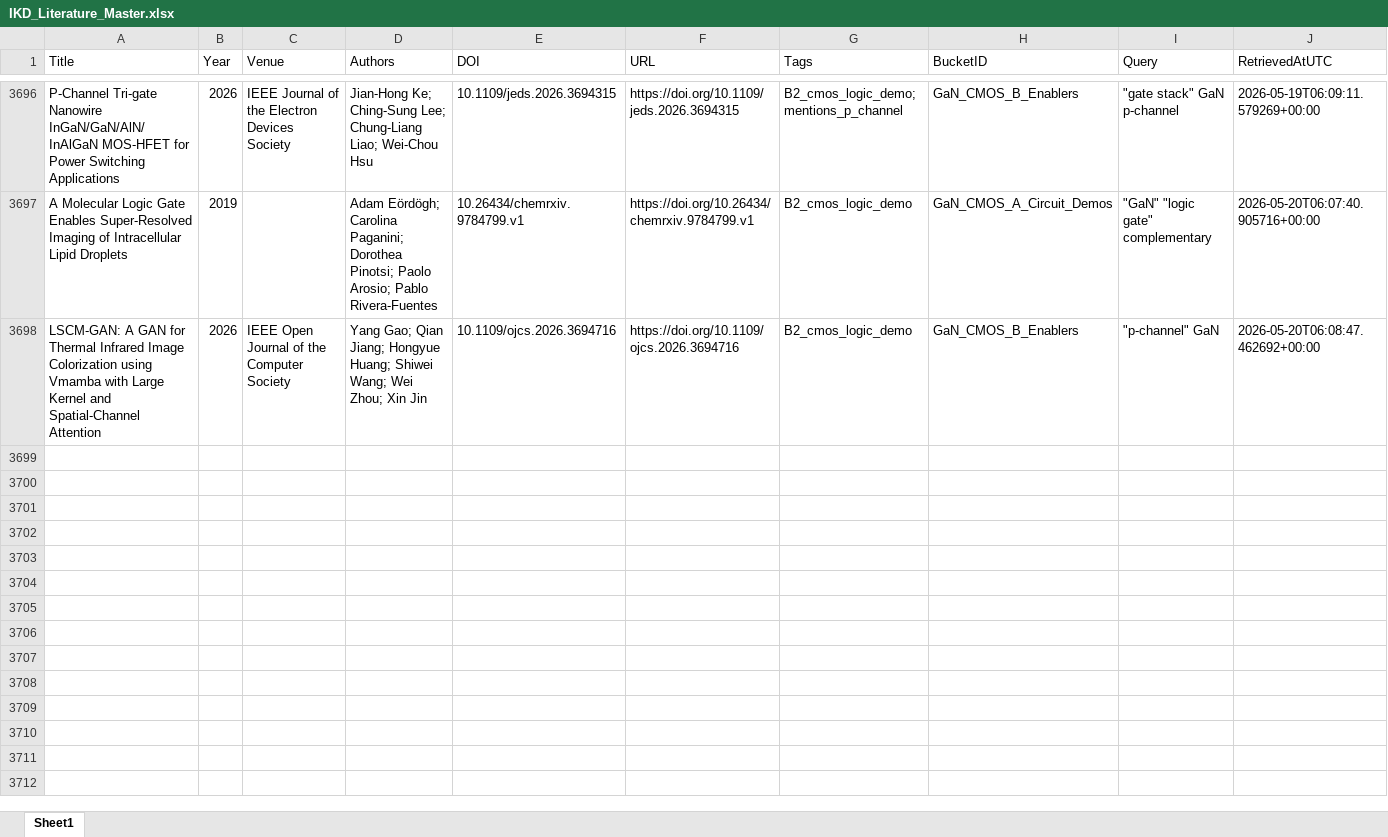
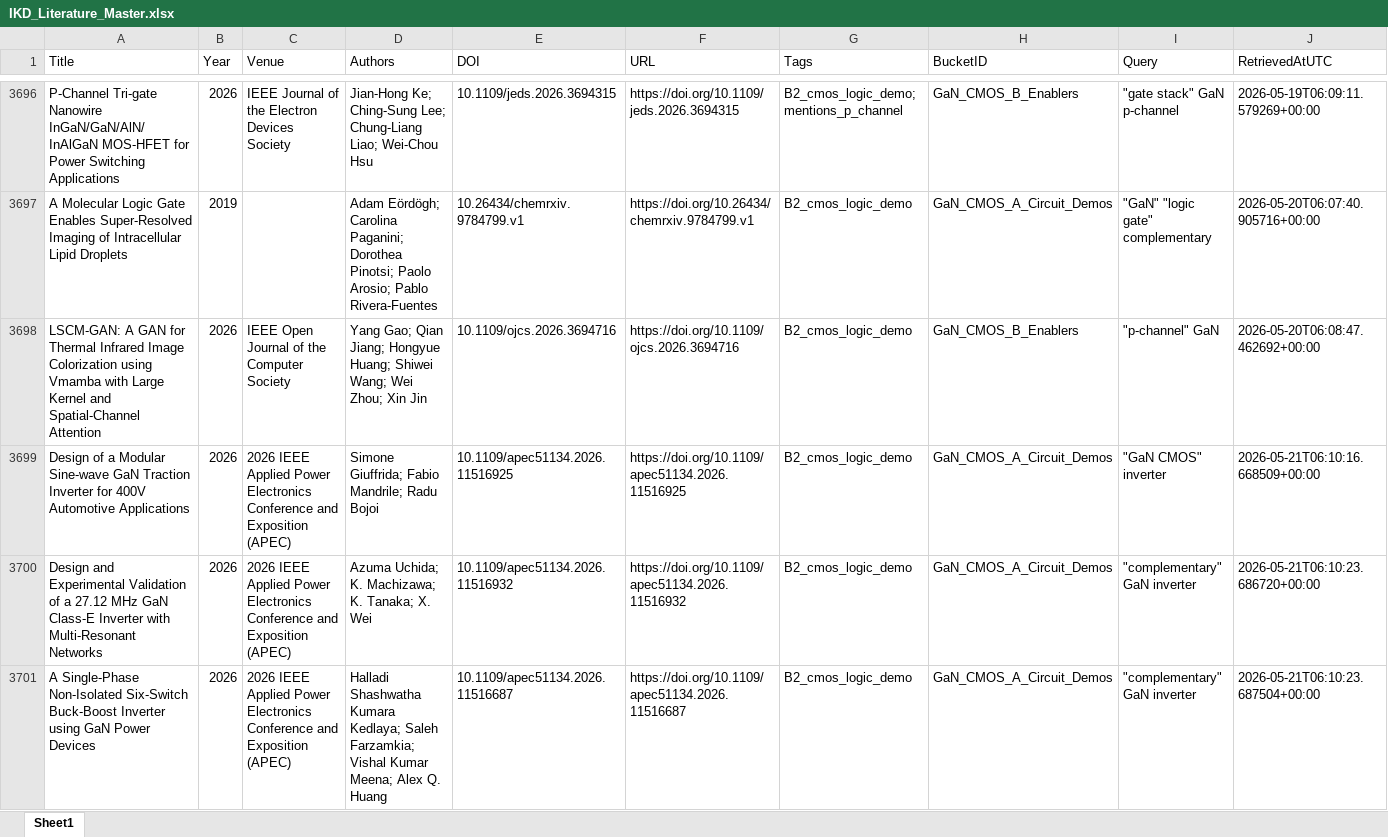
Before and after one commit to kainlulow/IKD_GaN_Project, an Excel workbook: 01_literature/IKD_Literature_Master.xlsx, sheet Sheet1, drawn as a sheet; only a part is shown, gaps mark what is left out; values as stored, in another font and other column widths than the file's, no borders; rows hold the shown columns only; the diff covers the shown part only; the diff names each change by its address in the sheet, - before the commit and + after, or states it on an @@ line.

```diff
--- a/01_literature/IKD_Literature_Master.xlsx (sheet Sheet1)
+++ b/01_literature/IKD_Literature_Master.xlsx (sheet Sheet1)
+row 3699: Design of a Modular Sine-wave GaN Traction Inverter for 400V Automotive Applications | 2026 | 2026 IEEE Applied Power Electronics Conference and Exposition (APEC) | Simone Giuffrida; Fabio Mandrile; Radu Bojoi | 10.1109/apec51134.2026.11516925 | https://doi.org/10.1109/apec51134.2026.11516925 | B2_cmos_logic_demo | GaN_CMOS_A_Circuit_Demos | "GaN CMOS" inverter | 2026-05-21T06:10:16.668509+00:00
+row 3700: Design and Experimental Validation of a 27.12 MHz GaN Class-E Inverter with Multi-Resonant Networks | 2026 | 2026 IEEE Applied Power Electronics Conference and Exposition (APEC) | Azuma Uchida; K. Machizawa; K. Tanaka; X. Wei | 10.1109/apec51134.2026.11516932 | https://doi.org/10.1109/apec51134.2026.11516932 | B2_cmos_logic_demo | GaN_CMOS_A_Circuit_Demos | "complementary" GaN inverter | 2026-05-21T06:10:23.686720+00:00
+row 3701: A Single-Phase Non-Isolated Six-Switch Buck-Boost Inverter using GaN Power Devices | 2026 | 2026 IEEE Applied Power Electronics Conference and Exposition (APEC) | Halladi Shashwatha Kumara Kedlaya; Saleh Farzamkia; Vishal Kumar Meena; Alex Q. Huang | 10.1109/apec51134.2026.11516687 | https://doi.org/10.1109/apec51134.2026.11516687 | B2_cmos_logic_demo | GaN_CMOS_A_Circuit_Demos | "complementary" GaN inverter | 2026-05-21T06:10:23.687504+00:00
```
Also changed, not shown: 6 added rows elsewhere in this sheet, 01_literature/IKD_ReviewQueue.xlsx, 02_reports/node_b/NodeB_Candidates_ReviewQueue.xlsx, 3 other files.
